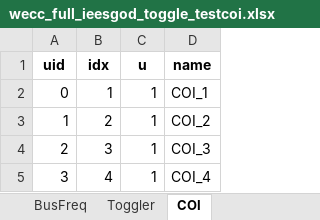
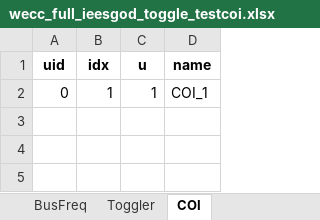
Before and after one commit to TimThacker/andes_gym, an Excel workbook: andes_gym/envs/wecc_full_ieesgod_toggle_testcoi.xlsx, sheet COI, drawn as a sheet; values as stored, in another font and other column widths than the file's, no borders; the diff names each change by its address in the sheet, - before the commit and + after, or states it on an @@ line.

```diff
--- a/andes_gym/envs/wecc_full_ieesgod_toggle_testcoi.xlsx (sheet COI)
+++ b/andes_gym/envs/wecc_full_ieesgod_toggle_testcoi.xlsx (sheet COI)
-row 3: 1 | 2 | 1 | COI_2
-row 4: 2 | 3 | 1 | COI_3
-row 5: 3 | 4 | 1 | COI_4
```
Also changed, not shown: sheet IEESGOD, sheet GENROU.
